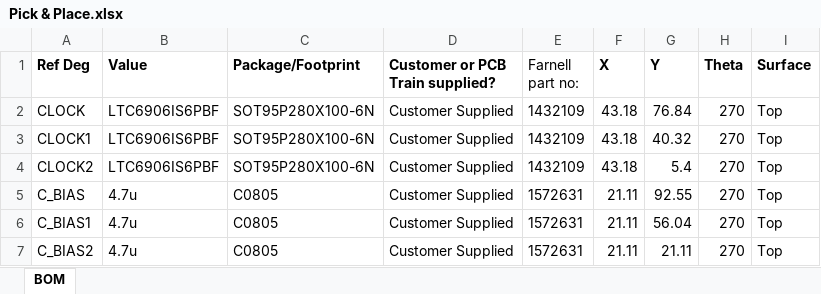
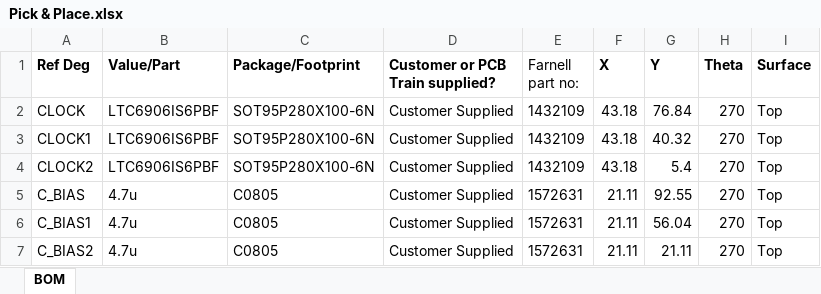
Before and after one commit to EIT-team/Parallel-CS, an Excel workbook: schematics/Full Board Prototype/BOM - Pick & Place etc/Pick & Place.xlsx, sheet BOM, drawn as a sheet; only a part is shown; values as stored, in another font and other column widths than the file's, no borders; the diff names each change by its address in the sheet, - before the commit and + after, or states it on an @@ line.

Commit message:
Added ident layer to gerbers and finalised Pick and Place data

```diff
--- a/schematics/Full Board Prototype/BOM - Pick & Place etc/Pick & Place.xlsx (sheet BOM)
+++ b/schematics/Full Board Prototype/BOM - Pick & Place etc/Pick & Place.xlsx (sheet BOM)
-B1: Value
+B1: Value/Part
```
Also changed, not shown: 4 other files.
